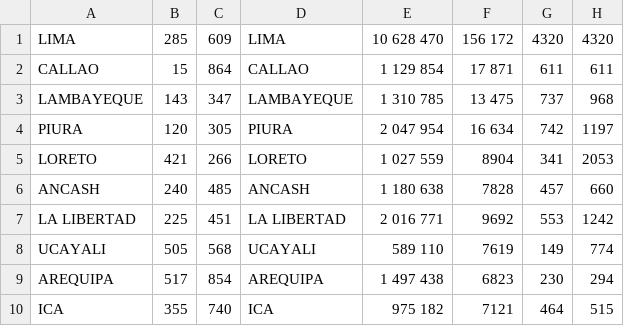
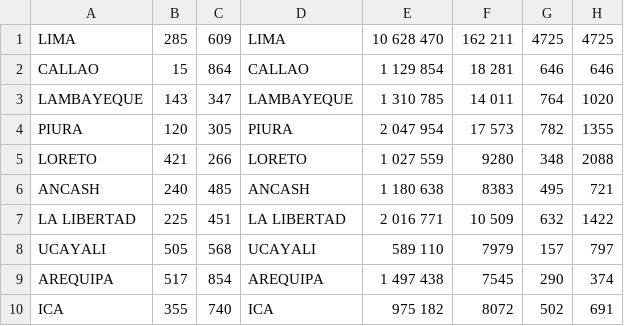
Before and after one commit to lilberick/TelegramBots, a CSV file: TelegramBot/csv/datos.csv, drawn as a sheet; only a part is shown; the diff covers the shown part only.

```diff
--- a/TelegramBot/csv/datos.csv
+++ b/TelegramBot/csv/datos.csv
@@ -1,10 +1,10 @@
-"LIMA",285,609,"LIMA","10 628 470","156 172","4320","4320"
-"CALLAO",15,864,"CALLAO","1 129 854","17 871","611","611"
-"LAMBAYEQUE",143,347,"LAMBAYEQUE","1 310 785","13 475","737","968"
-"PIURA",120,305,"PIURA","2 047 954","16 634","742","1197"
-"LORETO",421,266,"LORETO","1 027 559","8904","341","2053"
-"ANCASH",240,485,"ANCASH","1 180 638","7828","457","660"
-"LA LIBERTAD",225,451,"LA LIBERTAD","2 016 771","9692","553","1242"
-"UCAYALI",505,568,"UCAYALI","589 110","7619","149","774"
-"AREQUIPA",517,854,"AREQUIPA","1 497 438","6823","230","294"
-"ICA",355,740,"ICA","975 182","7121","464","515"
+"LIMA",285,609,"LIMA","10 628 470","162 211","4725","4725"
+"CALLAO",15,864,"CALLAO","1 129 854","18 281","646","646"
+"LAMBAYEQUE",143,347,"LAMBAYEQUE","1 310 785","14 011","764","1020"
+"PIURA",120,305,"PIURA","2 047 954","17 573","782","1355"
+"LORETO",421,266,"LORETO","1 027 559","9280","348","2088"
+"ANCASH",240,485,"ANCASH","1 180 638","8383","495","721"
+"LA LIBERTAD",225,451,"LA LIBERTAD","2 016 771","10 509","632","1422"
+"UCAYALI",505,568,"UCAYALI","589 110","7979","157","797"
+"AREQUIPA",517,854,"AREQUIPA","1 497 438","7545","290","374"
+"ICA",355,740,"ICA","975 182","8072","502","691"
```
Also changed, not shown: 48 edited cells elsewhere in this file, 3 other files.
